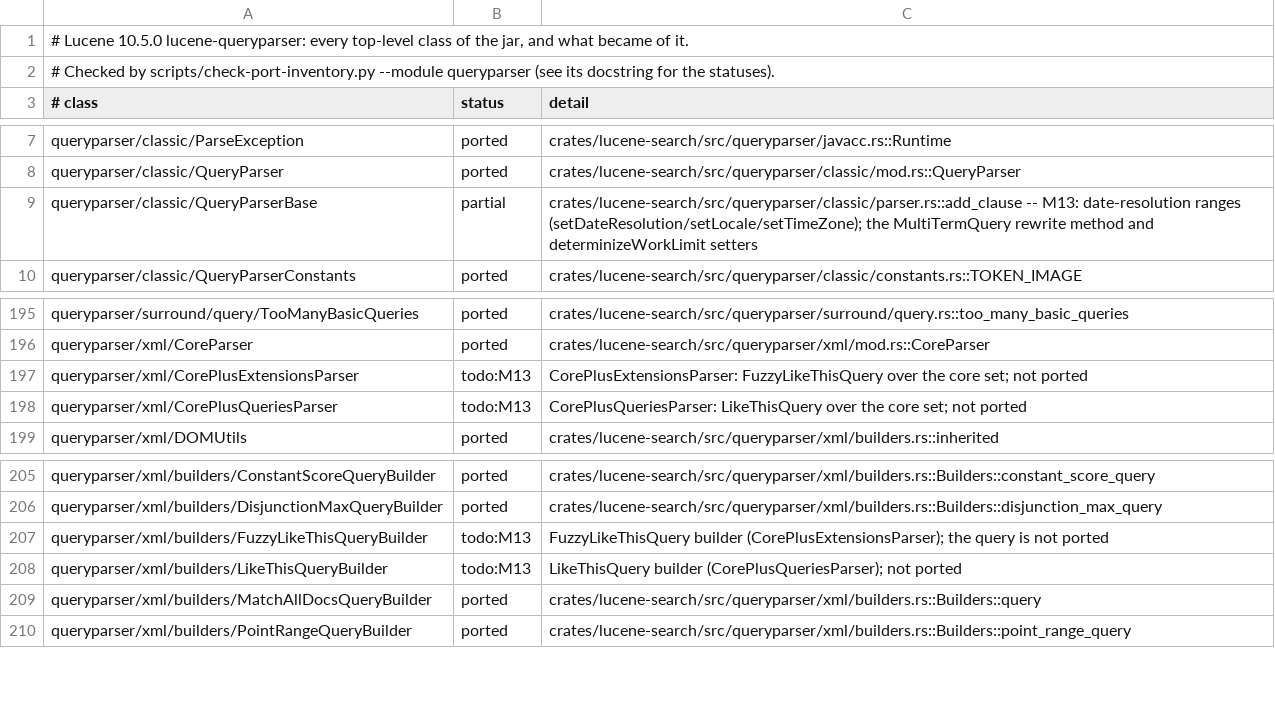
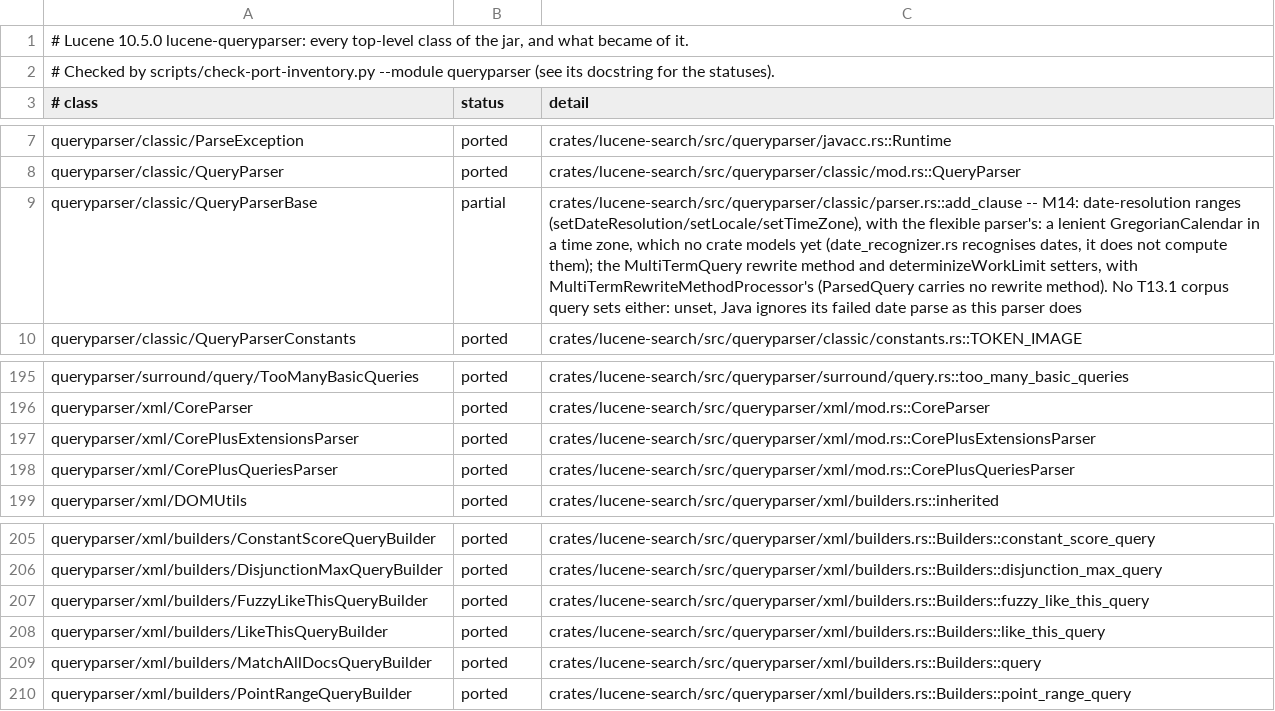
Before and after one commit to huyz0/lucene-rust, a TSV file: docs/inventory/lucene-queryparser.tsv, drawn as a sheet; only a part is shown, gaps mark what is left out.

```diff
--- a/docs/inventory/lucene-queryparser.tsv
+++ b/docs/inventory/lucene-queryparser.tsv
@@ -8,3 +8,3 @@ queryparser/classic/ParseException	ported	crates/lucene-search/src/queryparser/j
 queryparser/classic/QueryParser	ported	crates/lucene-search/src/queryparser/classic/mod.rs::QueryParser
-queryparser/classic/QueryParserBase	partial	crates/lucene-search/src/queryparser/classic/parser.rs::add_clause -- M13: date-resolution ranges (setDateResolution/setLocale/setTimeZone); the MultiTermQuery rewrite method and determinizeWorkLimit setters
+queryparser/classic/QueryParserBase	partial	crates/lucene-search/src/queryparser/classic/parser.rs::add_clause -- M14: date-resolution ranges (setDateResolution/setLocale/setTimeZone), with the flexible parser's: a lenient GregorianCalendar in a time zone, which no crate models yet (date_recognizer.rs recognises dates, it does not compute them); the MultiTermQuery rewrite method and determinizeWorkLimit setters, with MultiTermRewriteMethodProcessor's (ParsedQuery carries no rewrite method). No T13.1 corpus query sets either: unset, Java ignores its failed date parse as this parser does
 queryparser/classic/QueryParserConstants	ported	crates/lucene-search/src/queryparser/classic/constants.rs::TOKEN_IMAGE
@@ -196,4 +196,4 @@ queryparser/surround/query/TooManyBasicQueries	ported	crates/lucene-search/src/q
 queryparser/xml/CoreParser	ported	crates/lucene-search/src/queryparser/xml/mod.rs::CoreParser
-queryparser/xml/CorePlusExtensionsParser	todo:M13	CorePlusExtensionsParser: FuzzyLikeThisQuery over the core set; not ported
-queryparser/xml/CorePlusQueriesParser	todo:M13	CorePlusQueriesParser: LikeThisQuery over the core set; not ported
+queryparser/xml/CorePlusExtensionsParser	ported	crates/lucene-search/src/queryparser/xml/mod.rs::CorePlusExtensionsParser
+queryparser/xml/CorePlusQueriesParser	ported	crates/lucene-search/src/queryparser/xml/mod.rs::CorePlusQueriesParser
 queryparser/xml/DOMUtils	ported	crates/lucene-search/src/queryparser/xml/builders.rs::inherited
@@ -206,4 +206,4 @@ queryparser/xml/builders/ConstantScoreQueryBuilder	ported	crates/lucene-search/s
 queryparser/xml/builders/DisjunctionMaxQueryBuilder	ported	crates/lucene-search/src/queryparser/xml/builders.rs::Builders::disjunction_max_query
-queryparser/xml/builders/FuzzyLikeThisQueryBuilder	todo:M13	FuzzyLikeThisQuery builder (CorePlusExtensionsParser); the query is not ported
-queryparser/xml/builders/LikeThisQueryBuilder	todo:M13	LikeThisQuery builder (CorePlusQueriesParser); not ported
+queryparser/xml/builders/FuzzyLikeThisQueryBuilder	ported	crates/lucene-search/src/queryparser/xml/builders.rs::Builders::fuzzy_like_this_query
+queryparser/xml/builders/LikeThisQueryBuilder	ported	crates/lucene-search/src/queryparser/xml/builders.rs::Builders::like_this_query
 queryparser/xml/builders/MatchAllDocsQueryBuilder	ported	crates/lucene-search/src/queryparser/xml/builders.rs::Builders::query
```
Also changed, not shown: docs/inventory/lucene-monitor.tsv, 34 other files.
